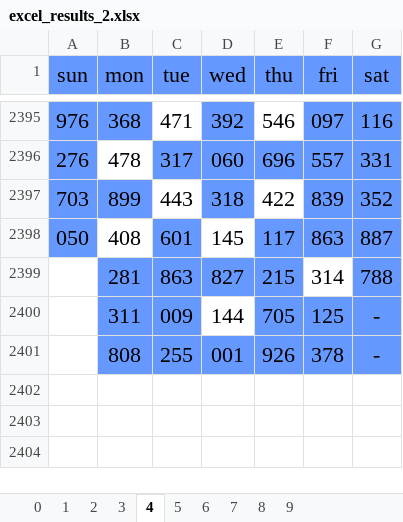
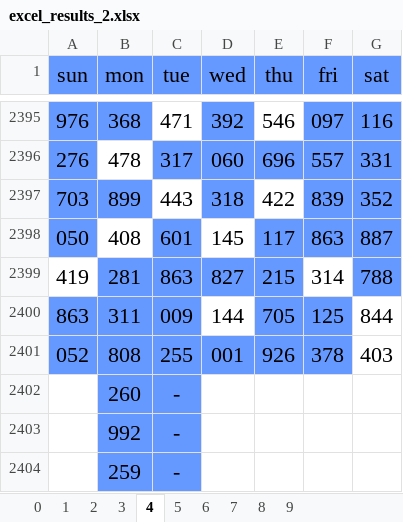
Before and after one commit to jsuci/gidapp, an Excel workbook: swertres/excel_results_2.xlsx, sheet 4, drawn as a sheet; only a part is shown, gaps mark what is left out; values as stored, in another font and other column widths than the file's, no borders; the diff names each change by its address in the sheet, - before the commit and + after, or states it on an @@ line.

```diff
--- a/swertres/excel_results_2.xlsx (sheet 4)
+++ b/swertres/excel_results_2.xlsx (sheet 4)
-A2399 (sun): (empty)
+A2399 (sun): 419
-A2400 (sun): (empty)
+A2400 (sun): 863
-A2400:A2401 fill: none
+A2400:A2401 fill: #6699FF
-G2400 (sat): -
+G2400 (sat): 844
-G2400:G2401 fill: #6699FF
+G2400:G2401 fill: none
-A2401 (sun): (empty)
+A2401 (sun): 052
-G2401 (sat): -
+G2401 (sat): 403
+row 2402:  | 260 | -
+row 2403:  | 992 | -
+row 2404:  | 259 | -
```
Also changed, not shown: sheet 3, sheet 8, sheet 0, sheet 6, sheet 7, sheet 1, 3 more sheets, swertres/digit_position.xlsx, swertres/excel_results.xlsx, 16 other files.
